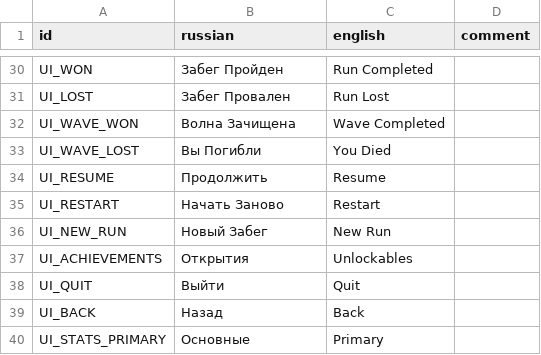
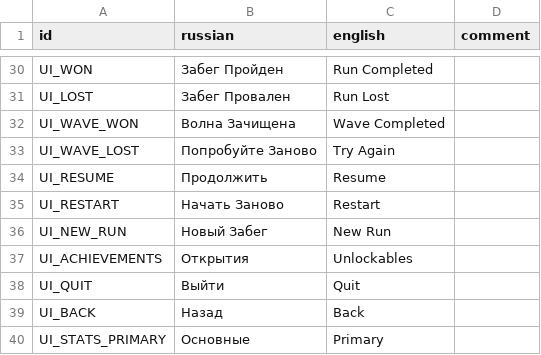
Before and after one commit to hulvdan/cookier, a CSV file: assets/localization.csv, drawn as a sheet; only a part is shown, gaps mark what is left out.

```diff
--- a/assets/localization.csv
+++ b/assets/localization.csv
@@ -32,3 +32,3 @@ UI_LOST;Забег Провален;Run Lost;
 UI_WAVE_WON;Волна Зачищена;Wave Completed;
-UI_WAVE_LOST;Вы Погибли;You Died;
+UI_WAVE_LOST;Попробуйте Заново;Try Again;
 UI_RESUME;Продолжить;Resume;
```
Also changed, not shown: 3 other files.
